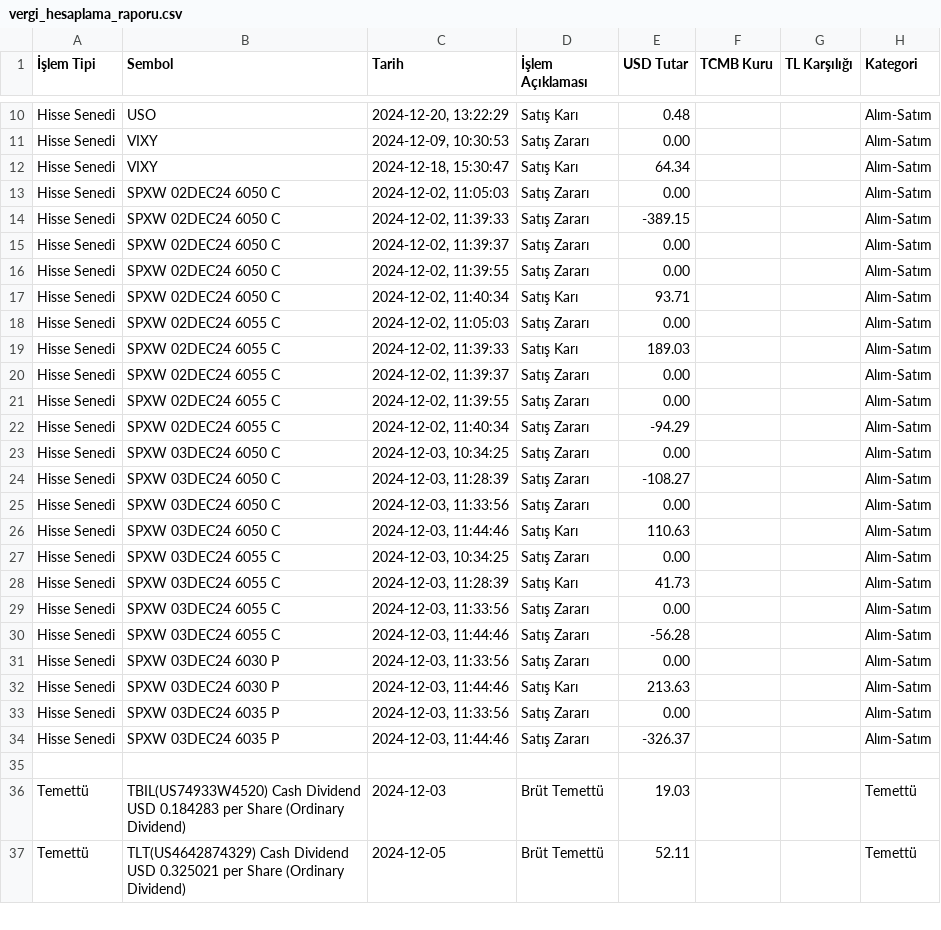
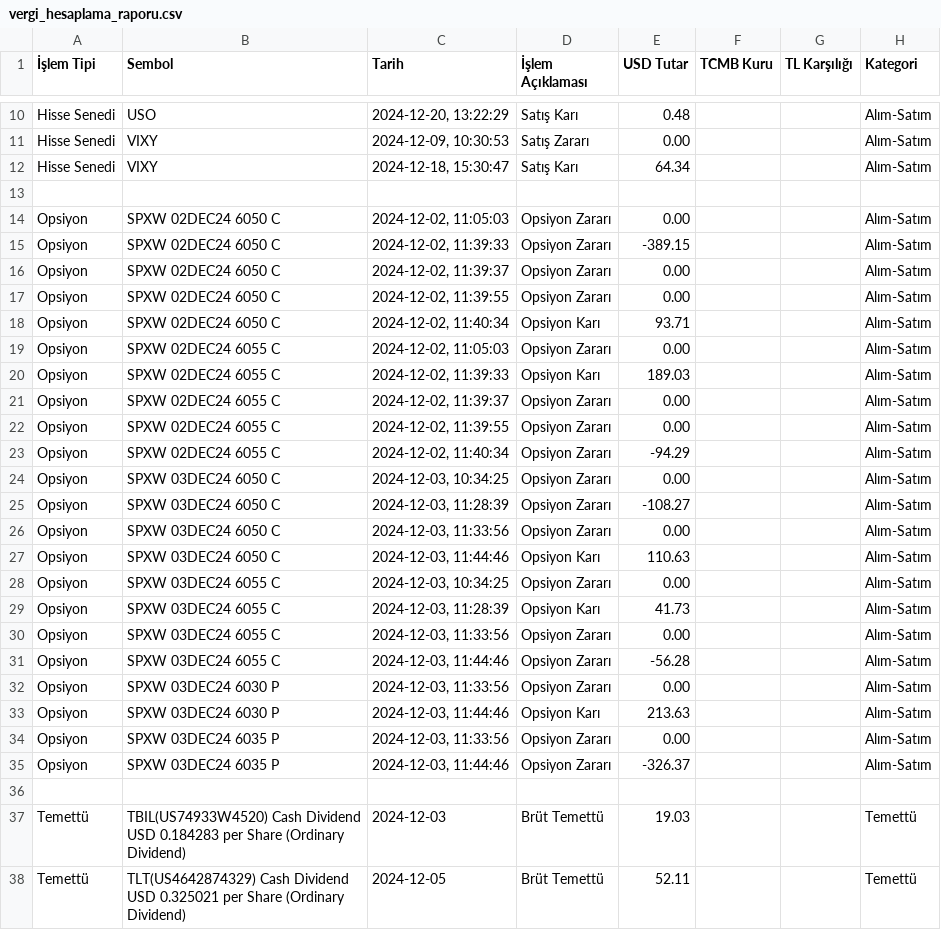
Before and after one commit to AppBender/VergiHesaplayici, a CSV file: output/vergi_hesaplama_raporu.csv, drawn as a sheet; only a part is shown, gaps mark what is left out; the diff covers the shown part only.

```diff
--- a/output/vergi_hesaplama_raporu.csv
+++ b/output/vergi_hesaplama_raporu.csv
@@ -12,24 +12,25 @@ Hisse Senedi,VIXY,"2024-12-09, 10:30:53",Satış Zararı,0.00,,,Alım-Satım
 Hisse Senedi,VIXY,"2024-12-18, 15:30:47",Satış Karı,64.34,,,Alım-Satım
-Hisse Senedi,SPXW 02DEC24 6050 C,"2024-12-02, 11:05:03",Satış Zararı,0.00,,,Alım-Satım
-Hisse Senedi,SPXW 02DEC24 6050 C,"2024-12-02, 11:39:33",Satış Zararı,-389.15,,,Alım-Satım
-Hisse Senedi,SPXW 02DEC24 6050 C,"2024-12-02, 11:39:37",Satış Zararı,0.00,,,Alım-Satım
-Hisse Senedi,SPXW 02DEC24 6050 C,"2024-12-02, 11:39:55",Satış Zararı,0.00,,,Alım-Satım
-Hisse Senedi,SPXW 02DEC24 6050 C,"2024-12-02, 11:40:34",Satış Karı,93.71,,,Alım-Satım
-Hisse Senedi,SPXW 02DEC24 6055 C,"2024-12-02, 11:05:03",Satış Zararı,0.00,,,Alım-Satım
-Hisse Senedi,SPXW 02DEC24 6055 C,"2024-12-02, 11:39:33",Satış Karı,189.03,,,Alım-Satım
-Hisse Senedi,SPXW 02DEC24 6055 C,"2024-12-02, 11:39:37",Satış Zararı,0.00,,,Alım-Satım
-Hisse Senedi,SPXW 02DEC24 6055 C,"2024-12-02, 11:39:55",Satış Zararı,0.00,,,Alım-Satım
-Hisse Senedi,SPXW 02DEC24 6055 C,"2024-12-02, 11:40:34",Satış Zararı,-94.29,,,Alım-Satım
-Hisse Senedi,SPXW 03DEC24 6050 C,"2024-12-03, 10:34:25",Satış Zararı,0.00,,,Alım-Satım
-Hisse Senedi,SPXW 03DEC24 6050 C,"2024-12-03, 11:28:39",Satış Zararı,-108.27,,,Alım-Satım
-Hisse Senedi,SPXW 03DEC24 6050 C,"2024-12-03, 11:33:56",Satış Zararı,0.00,,,Alım-Satım
-Hisse Senedi,SPXW 03DEC24 6050 C,"2024-12-03, 11:44:46",Satış Karı,110.63,,,Alım-Satım
-Hisse Senedi,SPXW 03DEC24 6055 C,"2024-12-03, 10:34:25",Satış Zararı,0.00,,,Alım-Satım
-Hisse Senedi,SPXW 03DEC24 6055 C,"2024-12-03, 11:28:39",Satış Karı,41.73,,,Alım-Satım
-Hisse Senedi,SPXW 03DEC24 6055 C,"2024-12-03, 11:33:56",Satış Zararı,0.00,,,Alım-Satım
-Hisse Senedi,SPXW 03DEC24 6055 C,"2024-12-03, 11:44:46",Satış Zararı,-56.28,,,Alım-Satım
-Hisse Senedi,SPXW 03DEC24 6030 P,"2024-12-03, 11:33:56",Satış Zararı,0.00,,,Alım-Satım
-Hisse Senedi,SPXW 03DEC24 6030 P,"2024-12-03, 11:44:46",Satış Karı,213.63,,,Alım-Satım
-Hisse Senedi,SPXW 03DEC24 6035 P,"2024-12-03, 11:33:56",Satış Zararı,0.00,,,Alım-Satım
-Hisse Senedi,SPXW 03DEC24 6035 P,"2024-12-03, 11:44:46",Satış Zararı,-326.37,,,Alım-Satım
+,,,,,,,
+Opsiyon,SPXW 02DEC24 6050 C,"2024-12-02, 11:05:03",Opsiyon Zararı,0.00,,,Alım-Satım
+Opsiyon,SPXW 02DEC24 6050 C,"2024-12-02, 11:39:33",Opsiyon Zararı,-389.15,,,Alım-Satım
+Opsiyon,SPXW 02DEC24 6050 C,"2024-12-02, 11:39:37",Opsiyon Zararı,0.00,,,Alım-Satım
+Opsiyon,SPXW 02DEC24 6050 C,"2024-12-02, 11:39:55",Opsiyon Zararı,0.00,,,Alım-Satım
+Opsiyon,SPXW 02DEC24 6050 C,"2024-12-02, 11:40:34",Opsiyon Karı,93.71,,,Alım-Satım
+Opsiyon,SPXW 02DEC24 6055 C,"2024-12-02, 11:05:03",Opsiyon Zararı,0.00,,,Alım-Satım
+Opsiyon,SPXW 02DEC24 6055 C,"2024-12-02, 11:39:33",Opsiyon Karı,189.03,,,Alım-Satım
+Opsiyon,SPXW 02DEC24 6055 C,"2024-12-02, 11:39:37",Opsiyon Zararı,0.00,,,Alım-Satım
+Opsiyon,SPXW 02DEC24 6055 C,"2024-12-02, 11:39:55",Opsiyon Zararı,0.00,,,Alım-Satım
+Opsiyon,SPXW 02DEC24 6055 C,"2024-12-02, 11:40:34",Opsiyon Zararı,-94.29,,,Alım-Satım
+Opsiyon,SPXW 03DEC24 6050 C,"2024-12-03, 10:34:25",Opsiyon Zararı,0.00,,,Alım-Satım
+Opsiyon,SPXW 03DEC24 6050 C,"2024-12-03, 11:28:39",Opsiyon Zararı,-108.27,,,Alım-Satım
+Opsiyon,SPXW 03DEC24 6050 C,"2024-12-03, 11:33:56",Opsiyon Zararı,0.00,,,Alım-Satım
+Opsiyon,SPXW 03DEC24 6050 C,"2024-12-03, 11:44:46",Opsiyon Karı,110.63,,,Alım-Satım
+Opsiyon,SPXW 03DEC24 6055 C,"2024-12-03, 10:34:25",Opsiyon Zararı,0.00,,,Alım-Satım
+Opsiyon,SPXW 03DEC24 6055 C,"2024-12-03, 11:28:39",Opsiyon Karı,41.73,,,Alım-Satım
+Opsiyon,SPXW 03DEC24 6055 C,"2024-12-03, 11:33:56",Opsiyon Zararı,0.00,,,Alım-Satım
+Opsiyon,SPXW 03DEC24 6055 C,"2024-12-03, 11:44:46",Opsiyon Zararı,-56.28,,,Alım-Satım
+Opsiyon,SPXW 03DEC24 6030 P,"2024-12-03, 11:33:56",Opsiyon Zararı,0.00,,,Alım-Satım
+Opsiyon,SPXW 03DEC24 6030 P,"2024-12-03, 11:44:46",Opsiyon Karı,213.63,,,Alım-Satım
+Opsiyon,SPXW 03DEC24 6035 P,"2024-12-03, 11:33:56",Opsiyon Zararı,0.00,,,Alım-Satım
+Opsiyon,SPXW 03DEC24 6035 P,"2024-12-03, 11:44:46",Opsiyon Zararı,-326.37,,,Alım-Satım
 ,,,,,,,
```
Also changed, not shown: 2 edited cells elsewhere in this file, 2 other files.
